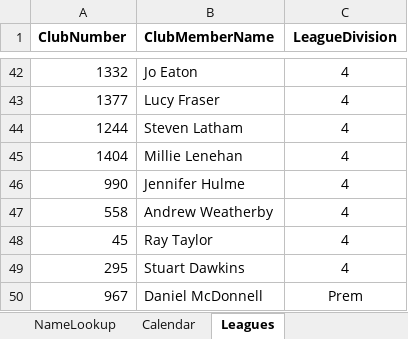
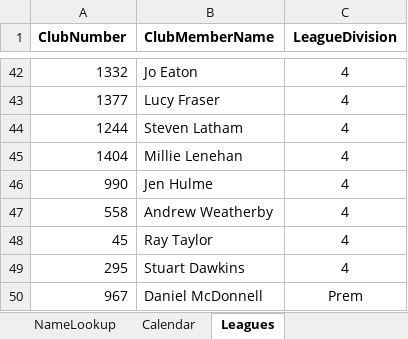
Before and after one commit to WellandValleyCC/WellandValleyCC.github.io, an Excel workbook: data/ClubEvents_2026.xlsx, sheet Leagues, drawn as a sheet; only a part is shown, gaps mark what is left out; values as stored, in another font and other column widths than the file's, no borders; the diff names each change by its address in the sheet, - before the commit and + after, or states it on an @@ line.

Commit message:
Jennifer Hulme name correction to Jen Hulme

```diff
--- a/data/ClubEvents_2026.xlsx (sheet Leagues)
+++ b/data/ClubEvents_2026.xlsx (sheet Leagues)
-B46 (ClubMemberName): Jennifer Hulme
+B46 (ClubMemberName): Jen Hulme
```
Also changed, not shown: sheet Event_13, sheet Event_08, sheet Event_14, sheet Event_04, sheet Event_05, sheet Event_10, 4 more sheets.
